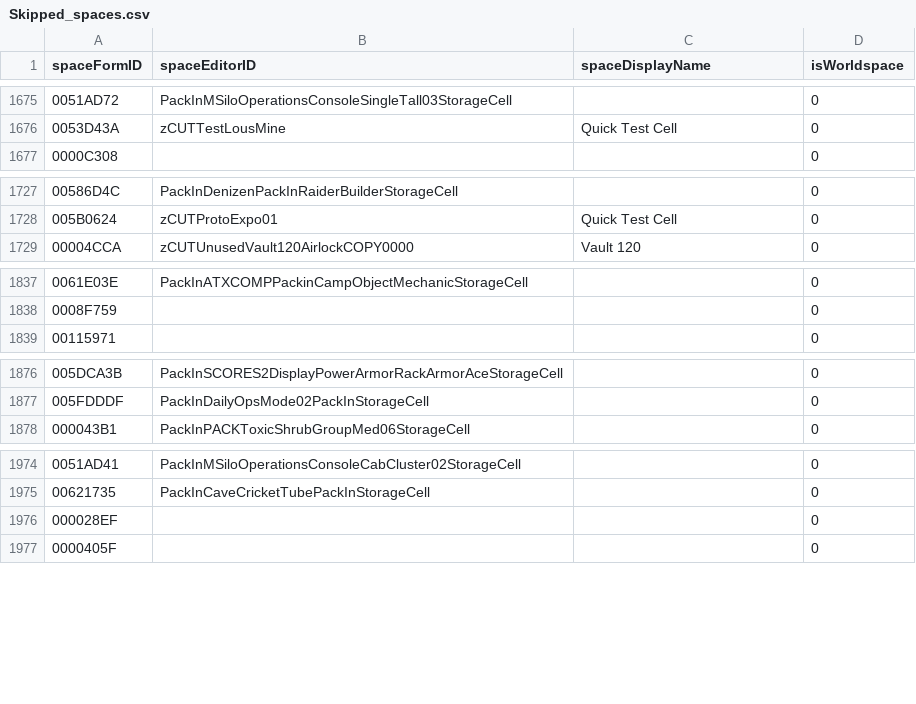
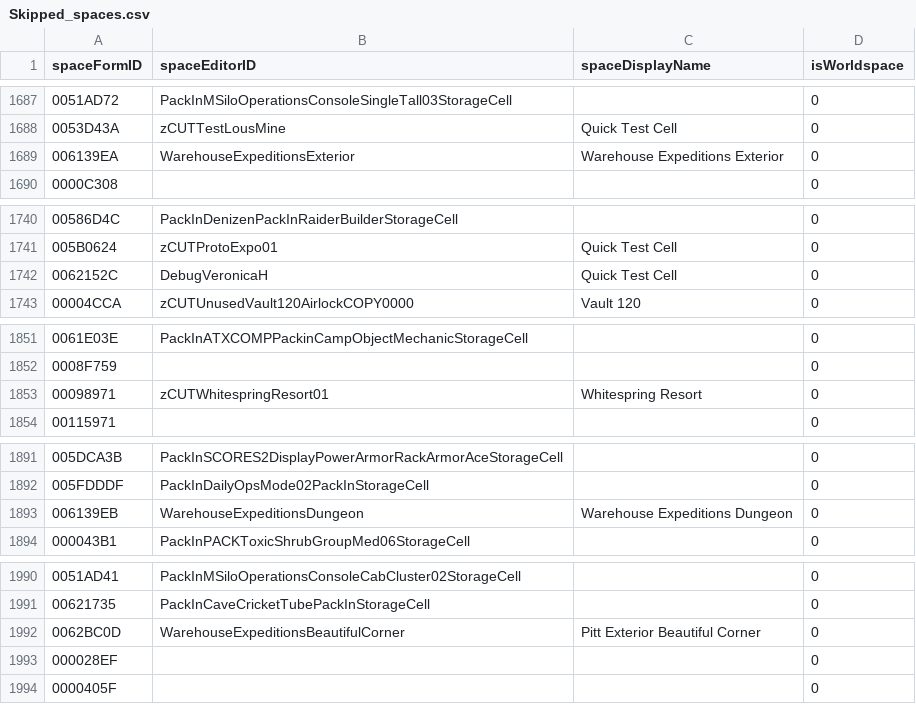
Before and after one commit to AHeroicLlama/Mappalachia, a CSV file: FO76Edit/Output/Skipped_spaces.csv, drawn as a sheet; only a part is shown, gaps mark what is left out; the diff covers the shown part only; the diff names each change by its address in the sheet, - before the commit and + after, or states it on an @@ line.

Commit message:
1.6.1.1 - Update for game version 1.7.0.22 The Pitt
Updates SQLite package, adds temp workaround to preprocessor and volume renderer to account for shape type "7" supporting for minor incorrect data coming from XEdit.

```diff
--- a/FO76Edit/Output/Skipped_spaces.csv
+++ b/FO76Edit/Output/Skipped_spaces.csv
+row 1689: 006139EA | WarehouseExpeditionsExterior | Warehouse Expeditions Exterior | 0
+row 1742: 0062152C | DebugVeronicaH | Quick Test Cell | 0
+row 1853: 00098971 | zCUTWhitespringResort01 | Whitespring Resort | 0
+row 1893: 006139EB | WarehouseExpeditionsDungeon | Warehouse Expeditions Dungeon | 0
+row 1992: 0062BC0D | WarehouseExpeditionsBeautifulCorner | Pitt Exterior Beautiful Corner | 0
```
Also changed, not shown: 12 added rows and 5 edited cells elsewhere in this file, 7 other files.
